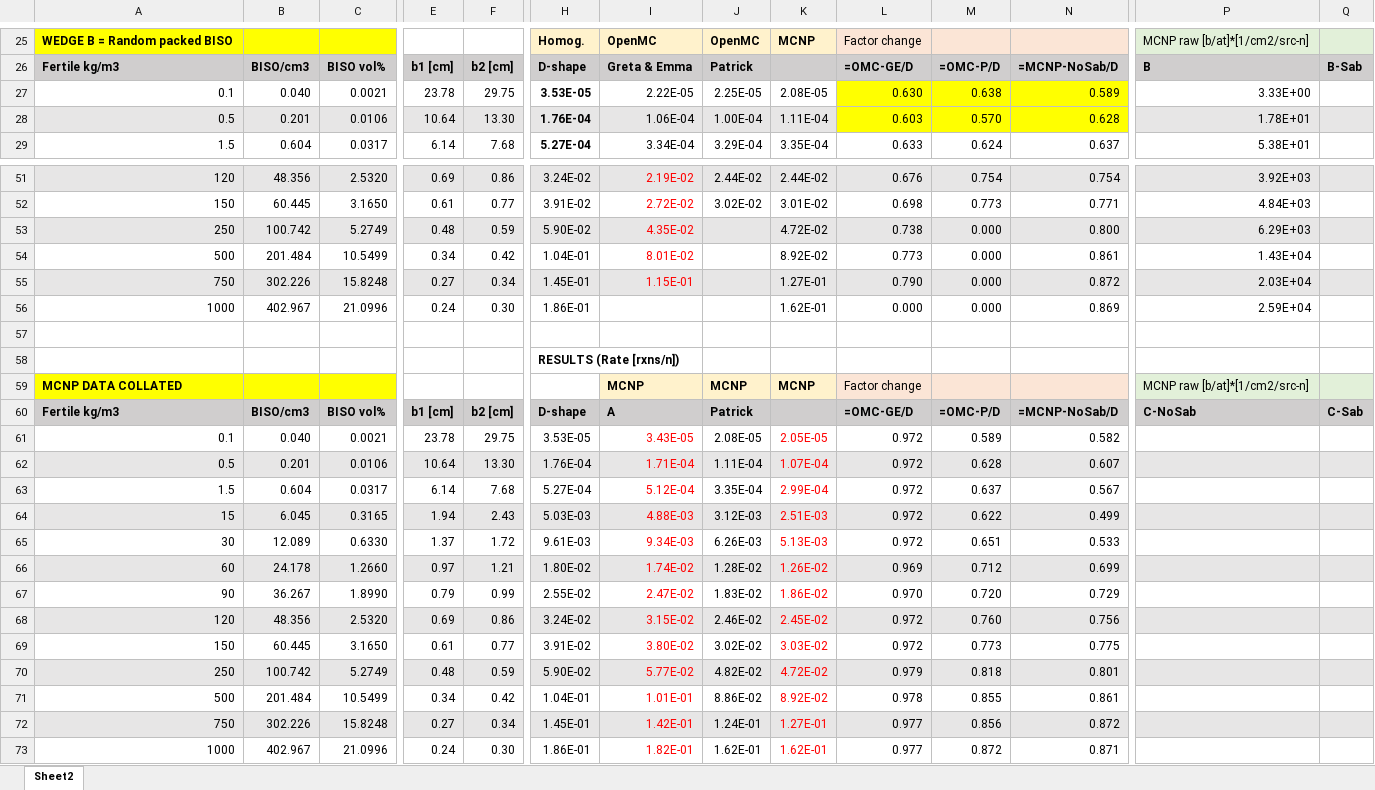
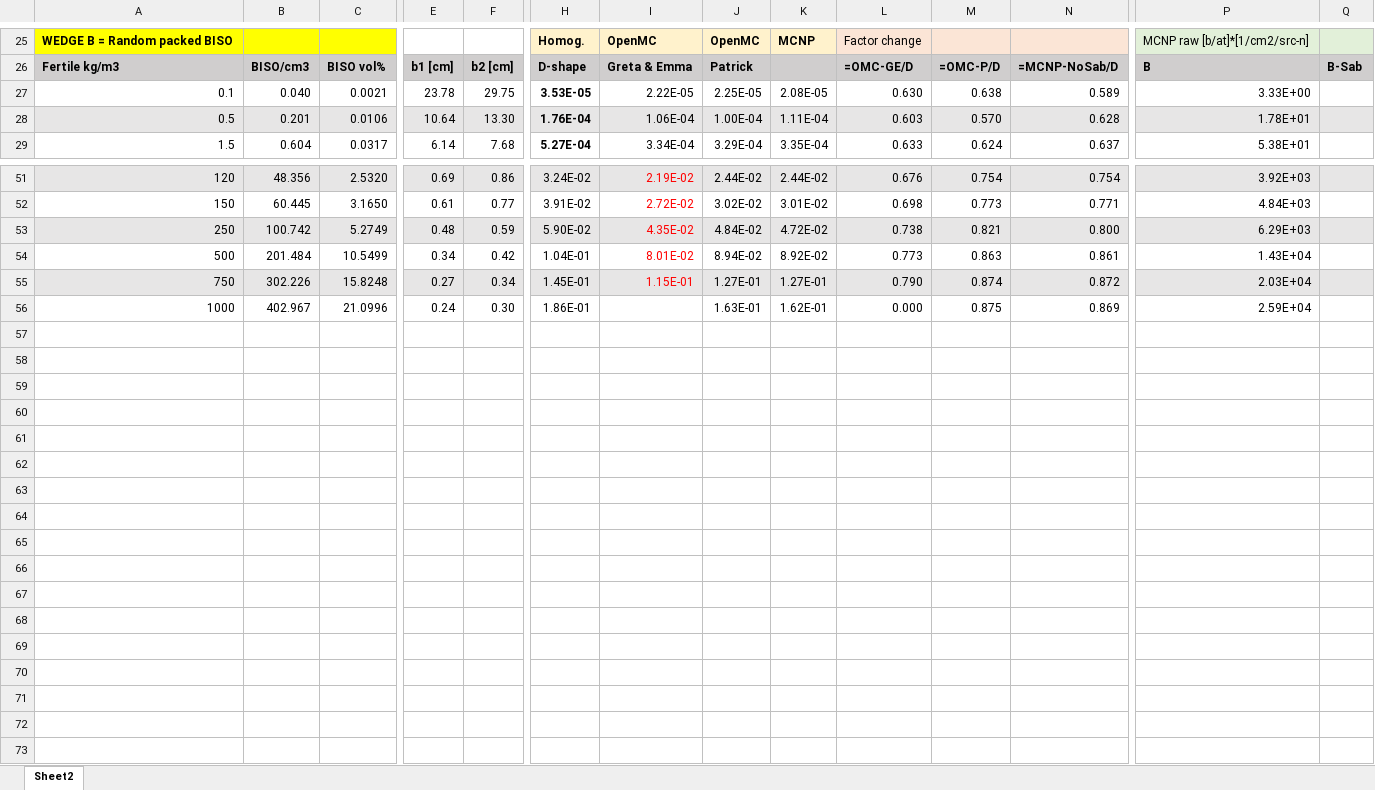
Before and after one commit to patrickpark910/dt-fusion-illicit, an Excel workbook: MCNP/wedge_data_2025-12-31.xlsx, sheet Sheet2, drawn as a sheet; only a part is shown, gaps mark what is left out; values as stored, in another font and other column widths than the file's, no borders; rows hold the shown columns only; the diff covers the shown part only; the diff names each change by its address in the sheet, - before the commit and + after, or states it on an @@ line.

Commit message:
wedge model adjusts done

```diff
--- a/MCNP/wedge_data_2025-12-31.xlsx (sheet Sheet2)
+++ b/MCNP/wedge_data_2025-12-31.xlsx (sheet Sheet2)
-L27:N27 fill: #FFFF00
+L27:N27 fill: none
-L28:N28 fill: #FFFF00
+L28:N28 fill: #E7E6E6
-J53: (empty)
+J53: 4.84E-02
-M53: 0.000
+M53: 0.821
-J54: (empty)
+J54: 8.94E-02
-M54: 0.000
+M54: 0.863
-J55: (empty)
+J55: 1.27E-01
-M55: 0.000
+M55: 0.874
-J56: (empty)
+J56: 1.63E-01
-M56: 0.000
+M56: 0.875
-row 57: (empty)
-row 58:  |  |  |  |  | RESULTS (Rate [rxns/n])
-row 59: MCNP DATA COLLATED |  |  |  |  |  | MCNP | MCNP | MCNP | Factor change |  |  | MCNP raw [b/at]*[1/cm2/src-n]
-row 60: Fertile kg/m3 | BISO/cm3 | BISO vol% | b1 [cm] | b2 [cm] | D-shape | A | Patrick |  | =OMC-GE/D | =OMC-P/D | =MCNP-NoSab/D | C-NoSab | C-Sab
-row 61: 0.1 | 0.040 | 0.0021 | 23.78 | 29.75 | 3.53E-05 | 3.43E-05 | 2.08E-05 | 2.05E-05 | 0.972 | 0.589 | 0.582
-row 62: 0.5 | 0.201 | 0.0106 | 10.64 | 13.30 | 1.76E-04 | 1.71E-04 | 1.11E-04 | 1.07E-04 | 0.972 | 0.628 | 0.607
-row 63: 1.5 | 0.604 | 0.0317 | 6.14 | 7.68 | 5.27E-04 | 5.12E-04 | 3.35E-04 | 2.99E-04 | 0.972 | 0.637 | 0.567
-row 64: 15 | 6.045 | 0.3165 | 1.94 | 2.43 | 5.03E-03 | 4.88E-03 | 3.12E-03 | 2.51E-03 | 0.972 | 0.622 | 0.499
-row 65: 30 | 12.089 | 0.6330 | 1.37 | 1.72 | 9.61E-03 | 9.34E-03 | 6.26E-03 | 5.13E-03 | 0.972 | 0.651 | 0.533
-row 66: 60 | 24.178 | 1.2660 | 0.97 | 1.21 | 1.80E-02 | 1.74E-02 | 1.28E-02 | 1.26E-02 | 0.969 | 0.712 | 0.699
-row 67: 90 | 36.267 | 1.8990 | 0.79 | 0.99 | 2.55E-02 | 2.47E-02 | 1.83E-02 | 1.86E-02 | 0.970 | 0.720 | 0.729
-row 68: 120 | 48.356 | 2.5320 | 0.69 | 0.86 | 3.24E-02 | 3.15E-02 | 2.46E-02 | 2.45E-02 | 0.972 | 0.760 | 0.756
-row 69: 150 | 60.445 | 3.1650 | 0.61 | 0.77 | 3.91E-02 | 3.80E-02 | 3.02E-02 | 3.03E-02 | 0.972 | 0.773 | 0.775
-row 70: 250 | 100.742 | 5.2749 | 0.48 | 0.59 | 5.90E-02 | 5.77E-02 | 4.82E-02 | 4.72E-02 | 0.979 | 0.818 | 0.801
-row 71: 500 | 201.484 | 10.5499 | 0.34 | 0.42 | 1.04E-01 | 1.01E-01 | 8.86E-02 | 8.92E-02 | 0.978 | 0.855 | 0.861
-row 72: 750 | 302.226 | 15.8248 | 0.27 | 0.34 | 1.45E-01 | 1.42E-01 | 1.24E-01 | 1.27E-01 | 0.977 | 0.856 | 0.872
-row 73: 1000 | 402.967 | 21.0996 | 0.24 | 0.30 | 1.86E-01 | 1.82E-01 | 1.62E-01 | 1.62E-01 | 0.977 | 0.872 | 0.871
```
Also changed, not shown: 2 edited cells and cell formats elsewhere in this sheet, 35 other files.
